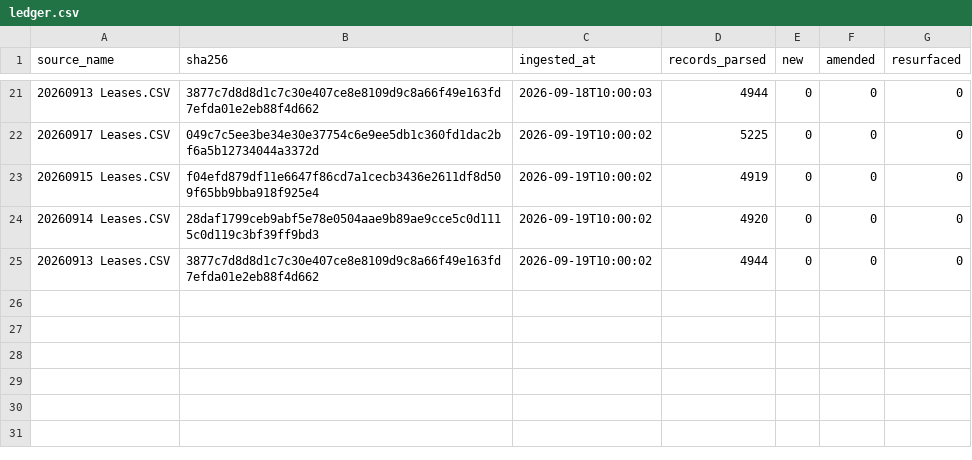
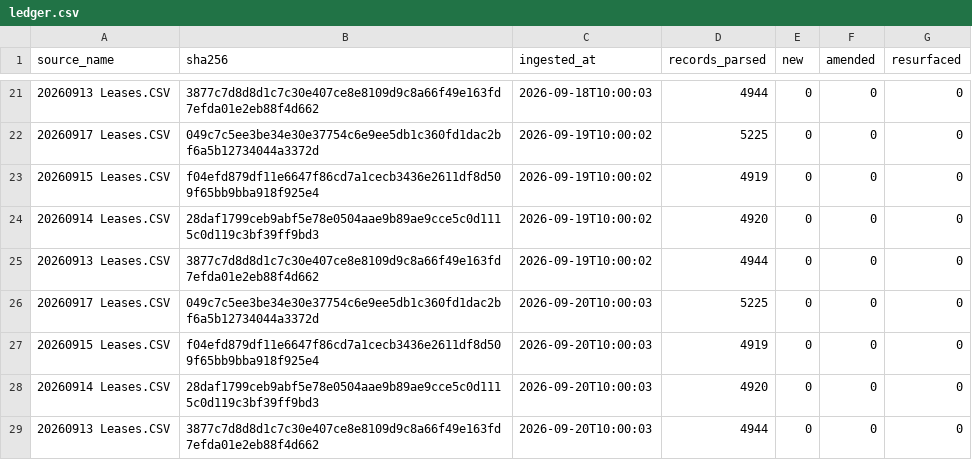
Before and after one commit to mapmaticsgis-maker/gis-permit-intel, a CSV file: data/enverus_leases/ledger.csv, drawn as a sheet; only a part is shown, gaps mark what is left out.

Commit message:
Enverus lease filings: 2026-09-20

```diff
--- a/data/enverus_leases/ledger.csv
+++ b/data/enverus_leases/ledger.csv
@@ -25 +25,5 @@ source_name,sha256,ingested_at,records_parsed,new,amended,resurfaced
 20260913 Leases.CSV,3877c7d8d8d1c7c30e407ce8e8109d9c8a66f49e163fd7efda01e2eb88f4d662,2026-09-19T10:00:02,4944,0,0,0
+20260917 Leases.CSV,049c7c5ee3be34e30e37754c6e9ee5db1c360fd1dac2bf6a5b12734044a3372d,2026-09-20T10:00:03,5225,0,0,0
+20260915 Leases.CSV,f04efd879df11e6647f86cd7a1cecb3436e2611df8d509f65bb9bba918f925e4,2026-09-20T10:00:03,4919,0,0,0
+20260914 Leases.CSV,28daf1799ceb9abf5e78e0504aae9b89ae9cce5c0d1115c0d119c3bf39ff9bd3,2026-09-20T10:00:03,4920,0,0,0
+20260913 Leases.CSV,3877c7d8d8d1c7c30e407ce8e8109d9c8a66f49e163fd7efda01e2eb88f4d662,2026-09-20T10:00:03,4944,0,0,0
```
Also changed, not shown: 1 other file.
